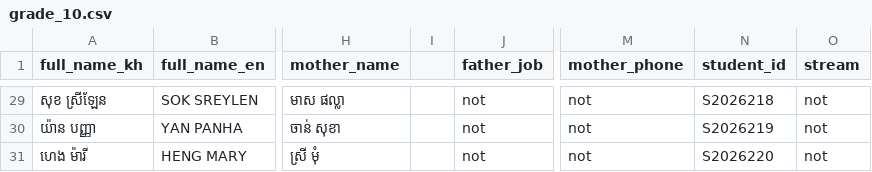
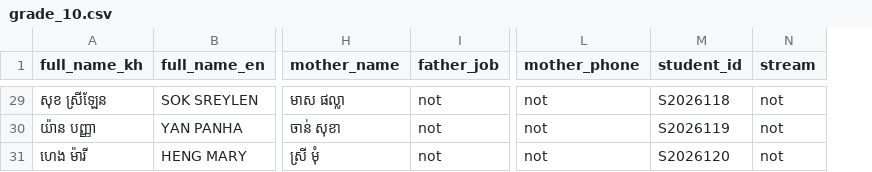
Before and after one commit to Dom-lol/CMS_School_System, a CSV file: excel/grade_10.csv, drawn as a sheet; only a part is shown, gaps mark what is left out; removed rows and columns are numbered as before the commit, all else as after; the diff covers the shown part only; the diff names each change by its address in the sheet, - before the commit and + after, or states it on an @@ line.

```diff
--- a/excel/grade_10.csv
+++ b/excel/grade_10.csv
-column I, empty
-M29 (student_id): S2026218
+M29 (student_id): S2026118
-M30 (student_id): S2026219
+M30 (student_id): S2026119
-M31 (student_id): S2026220
+M31 (student_id): S2026120
```
Also changed, not shown: 27 edited cells elsewhere in this file, excel/Grade7.csv, excel/Grade9.csv, 26 other files.
